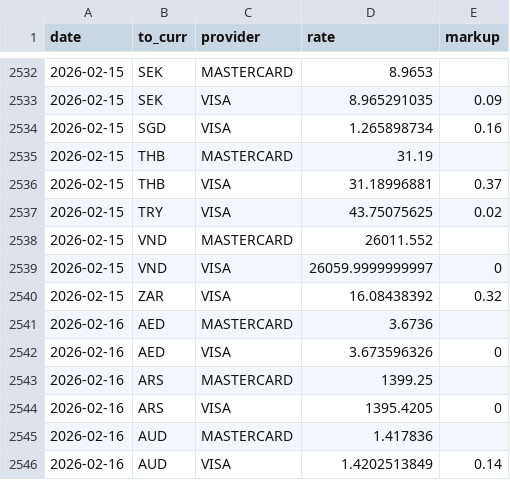
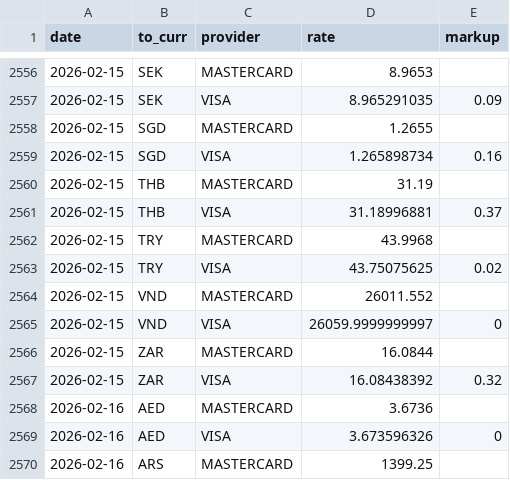
Before and after one commit to avishj/ForexRadar, a CSV file: db/USD/2026.csv, drawn as a sheet; only a part is shown, gaps mark what is left out; the shorter side is filled out with more unchanged rows; the diff covers the shown part only.

```diff
--- a/db/USD/2026.csv
+++ b/db/USD/2026.csv
@@ -2533,2 +2557,3 @@ date,to_curr,provider,rate,markup
 2026-02-15,SEK,VISA,8.965291035,0.09
+2026-02-15,SGD,MASTERCARD,1.2655,
 2026-02-15,SGD,VISA,1.265898734,0.16
@@ -2536,2 +2561,3 @@ date,to_curr,provider,rate,markup
 2026-02-15,THB,VISA,31.18996881,0.37
+2026-02-15,TRY,MASTERCARD,43.9968,
 2026-02-15,TRY,VISA,43.75075625,0.02
@@ -2539,2 +2565,3 @@ date,to_curr,provider,rate,markup
 2026-02-15,VND,VISA,26059.9999999997,0
+2026-02-15,ZAR,MASTERCARD,16.0844,
 2026-02-15,ZAR,VISA,16.08438392,0.32
```
Also changed, not shown: 24 added rows elsewhere in this file, db/AUD/2026.csv, db/CHF/2026.csv, 37 other files.
